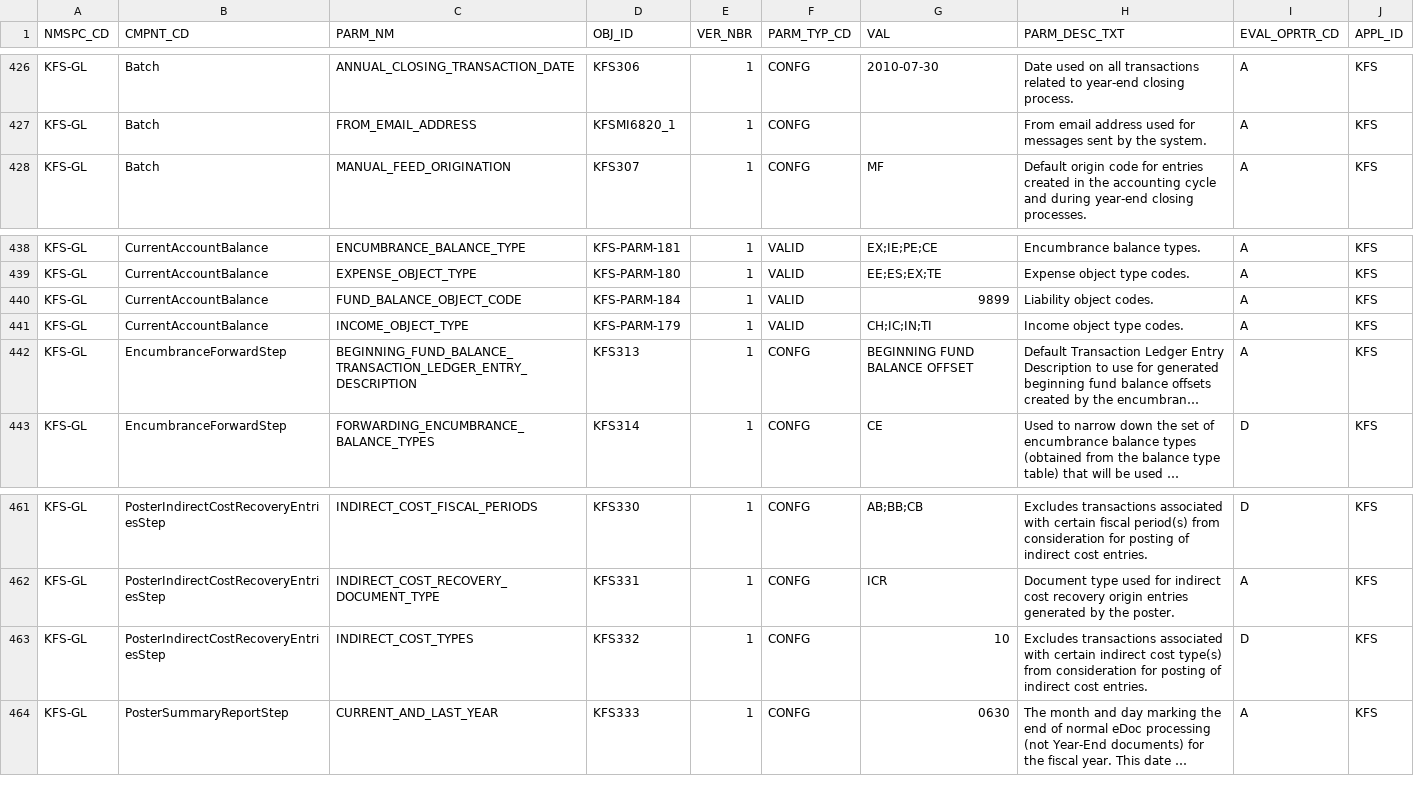
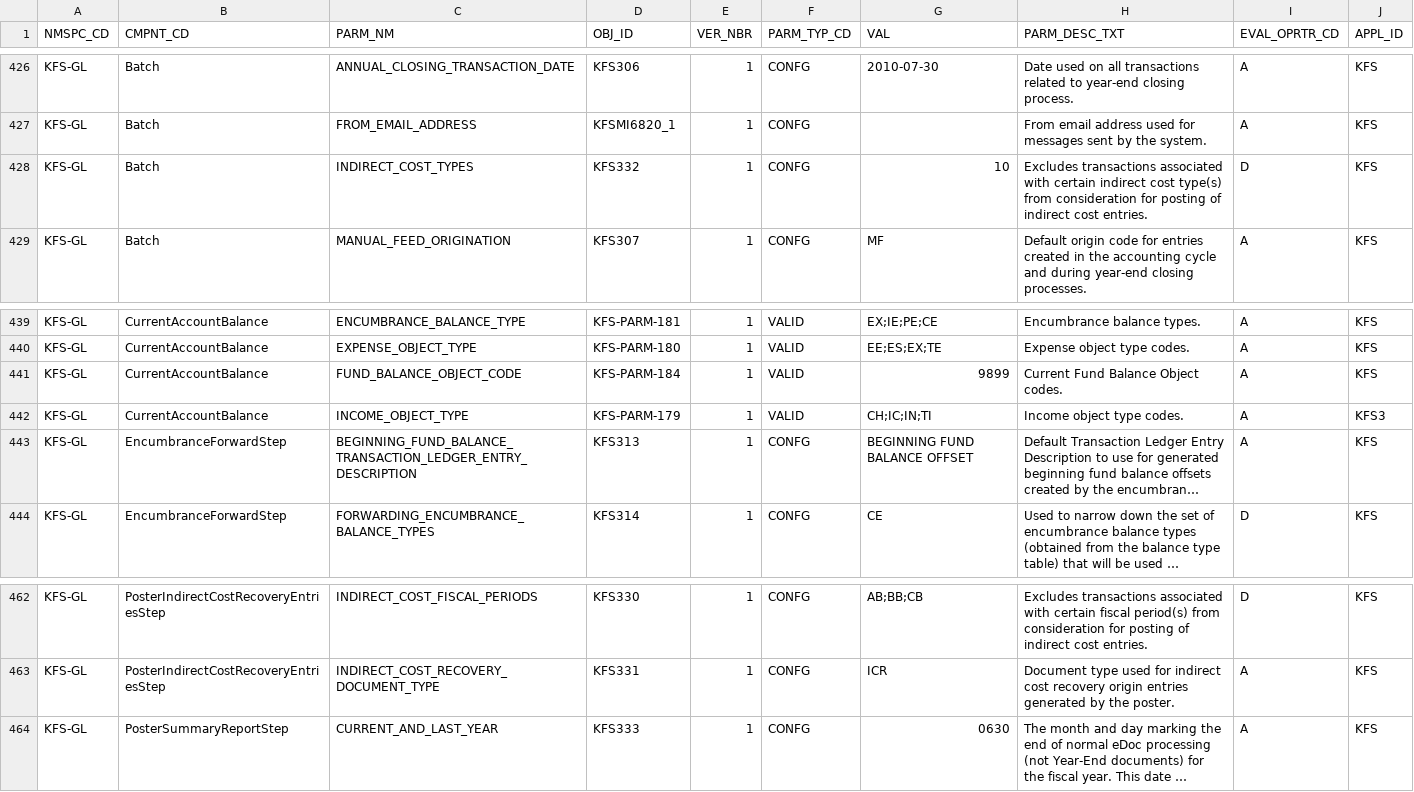
Before and after one commit to kuali/kfs, a CSV file: work/db/rice-data/demo/krcr_parm_t.csv, drawn as a sheet; only a part is shown, gaps mark what is left out; long unchanged cells end in …; removed rows and columns are numbered as before the commit, all else as after; the diff names each change by its address in the sheet, - before the commit and + after, or states it on an @@ line.

```diff
--- a/work/db/rice-data/demo/krcr_parm_t.csv
+++ b/work/db/rice-data/demo/krcr_parm_t.csv
+row 428: KFS-GL | Batch | INDIRECT_COST_TYPES | KFS332 | 1 | CONFG | 10 | Excludes transactions associated with certain indirect cost type(s) from consideration for posting of indirect cost entries. | D | KFS
-H441 (PARM_DESC_TXT): Liability object codes.
+H441 (PARM_DESC_TXT): Current Fund Balance Object codes.
-J442 (APPL_ID): KFS
+J442 (APPL_ID): KFS3
-row 463: KFS-GL | PosterIndirectCostRecoveryEntriesStep | INDIRECT_COST_TYPES | KFS332 | 1 | CONFG | 10 | Excludes transactions associated with certain indirect cost type(s) from consideration for posting of indirect cost entries. | D | KFS
```
Also changed, not shown: work/db/rice-data/bootstrap/krcr_parm_t.csv, 27 other files.
